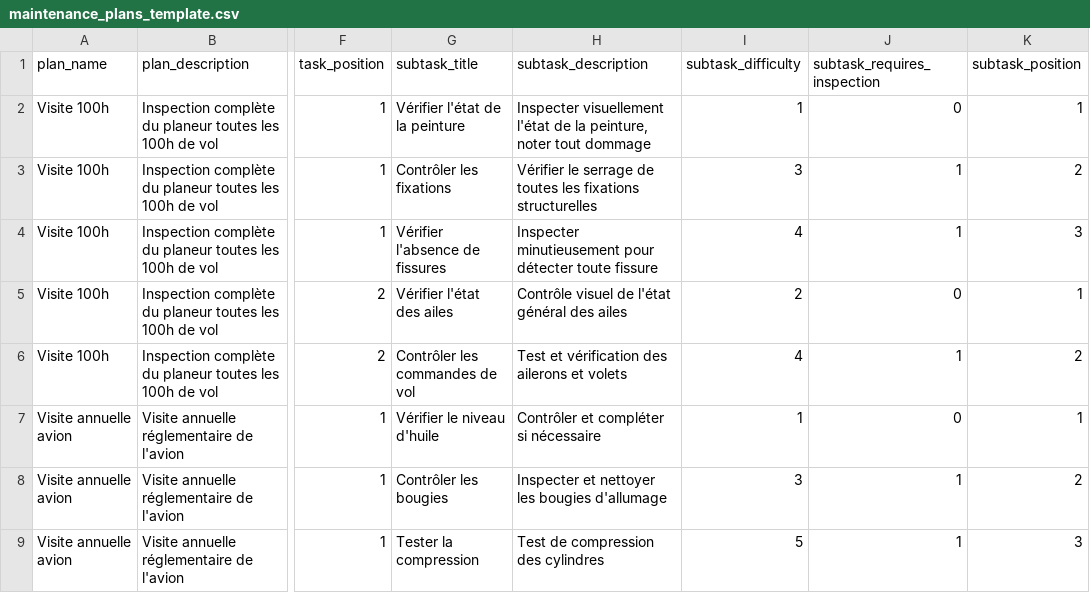
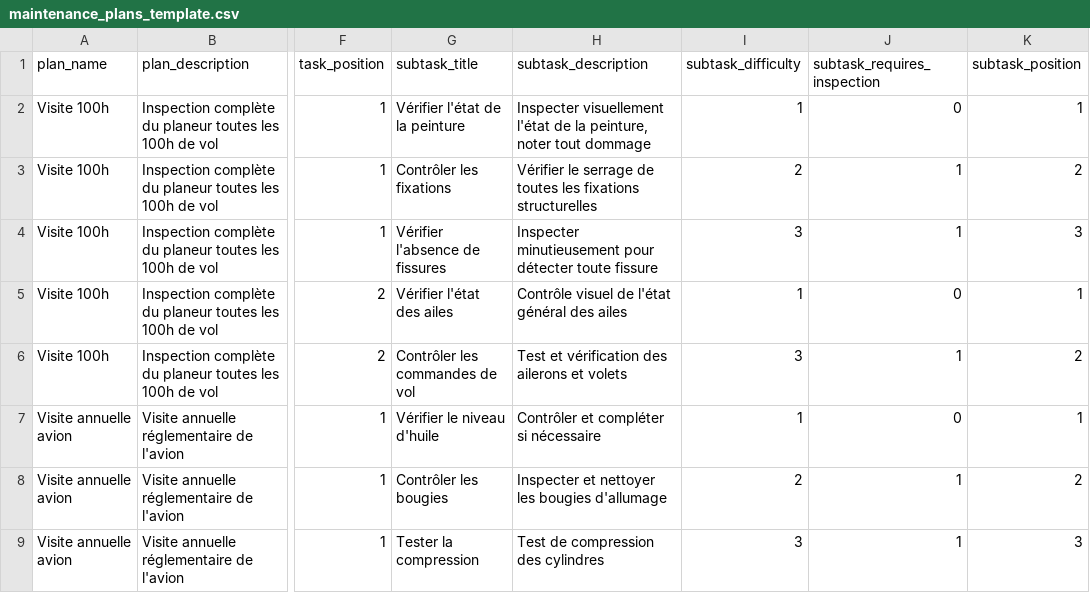
Before and after one commit to Tilotiti/tarmac, a CSV file: src/Command/Assets/maintenance_plans_template.csv, drawn as a sheet; only a part is shown, gaps mark what is left out; the diff names each change by its address in the sheet, - before the commit and + after, or states it on an @@ line.

```diff
--- a/src/Command/Assets/maintenance_plans_template.csv
+++ b/src/Command/Assets/maintenance_plans_template.csv
-I3 (subtask_difficulty): 3
+I3 (subtask_difficulty): 2
-I4 (subtask_difficulty): 4
+I4 (subtask_difficulty): 3
-I5 (subtask_difficulty): 2
+I5 (subtask_difficulty): 1
-I6 (subtask_difficulty): 4
+I6 (subtask_difficulty): 3
-I8 (subtask_difficulty): 3
+I8 (subtask_difficulty): 2
-I9 (subtask_difficulty): 5
+I9 (subtask_difficulty): 3
```
Also changed, not shown: src/Command/Assets/plans.csv, 21 other files.
